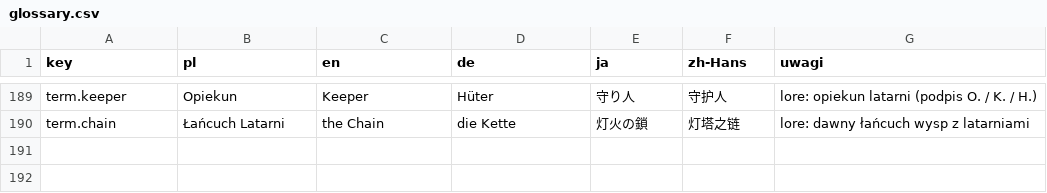
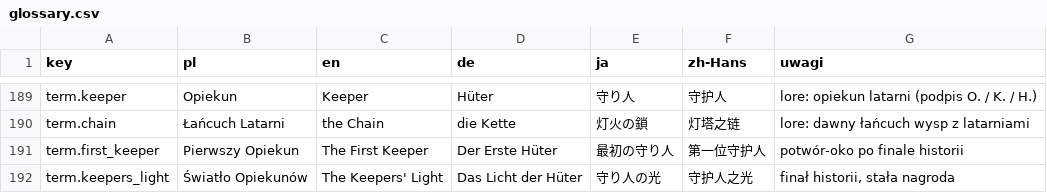
Before and after one commit to Eziek/Eziek, a CSV file: Assets/_Project/Localization/glossary.csv, drawn as a sheet; only a part is shown, gaps mark what is left out; the diff names each change by its address in the sheet, - before the commit and + after, or states it on an @@ line.

```diff
--- a/Assets/_Project/Localization/glossary.csv
+++ b/Assets/_Project/Localization/glossary.csv
+row 191: term.first_keeper | Pierwszy Opiekun | The First Keeper | Der Erste Hüter | 最初の守り人 | 第一位守护人 | potwór-oko po finale historii
+row 192: term.keepers_light | Światło Opiekunów | The Keepers' Light | Das Licht der Hüter | 守り人の光 | 守护人之光 | finał historii, stała nagroda
```
Also changed, not shown: Assets/_Project/Localization/game.csv, Assets/_Project/Localization/ui.csv, 13 other files.
